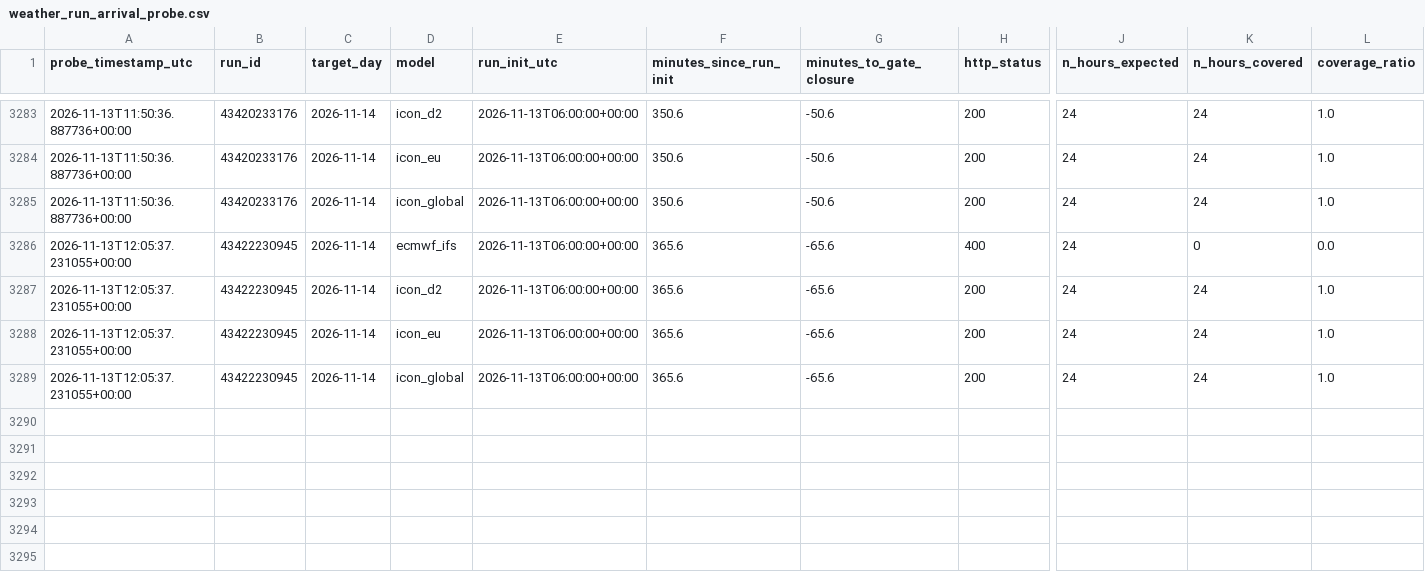
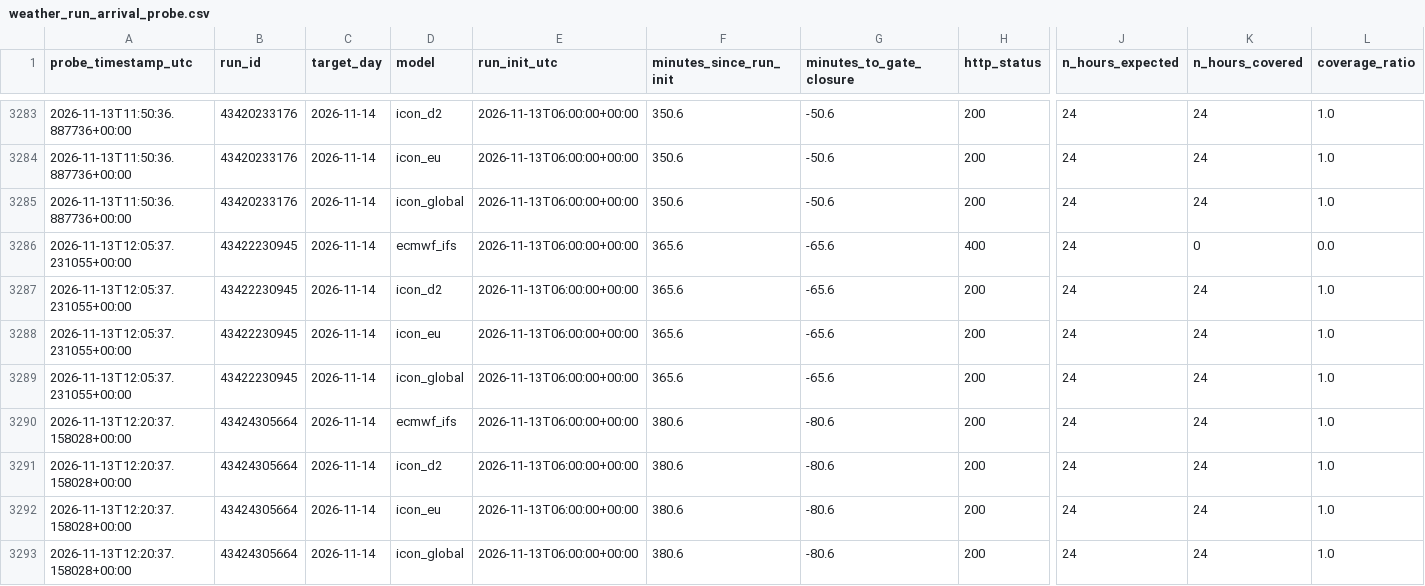
Before and after one commit to soentkeblindow/day-ahead-forecast-live-ops, a CSV file: logs/weather_run_arrival_probe.csv, drawn as a sheet; only a part is shown, gaps mark what is left out; rows hold the shown columns only; the diff names each change by its address in the sheet, - before the commit and + after, or states it on an @@ line.

```diff
--- a/logs/weather_run_arrival_probe.csv
+++ b/logs/weather_run_arrival_probe.csv
+row 3290: 2026-11-13T12:20:37.158028+00:00 | 43424305664 | 2026-11-14 | ecmwf_ifs | 2026-11-13T06:00:00+00:00 | 380.6 | -80.6 | 200 | 24 | 24 | 1.0
+row 3291: 2026-11-13T12:20:37.158028+00:00 | 43424305664 | 2026-11-14 | icon_d2 | 2026-11-13T06:00:00+00:00 | 380.6 | -80.6 | 200 | 24 | 24 | 1.0
+row 3292: 2026-11-13T12:20:37.158028+00:00 | 43424305664 | 2026-11-14 | icon_eu | 2026-11-13T06:00:00+00:00 | 380.6 | -80.6 | 200 | 24 | 24 | 1.0
+row 3293: 2026-11-13T12:20:37.158028+00:00 | 43424305664 | 2026-11-14 | icon_global | 2026-11-13T06:00:00+00:00 | 380.6 | -80.6 | 200 | 24 | 24 | 1.0
```
